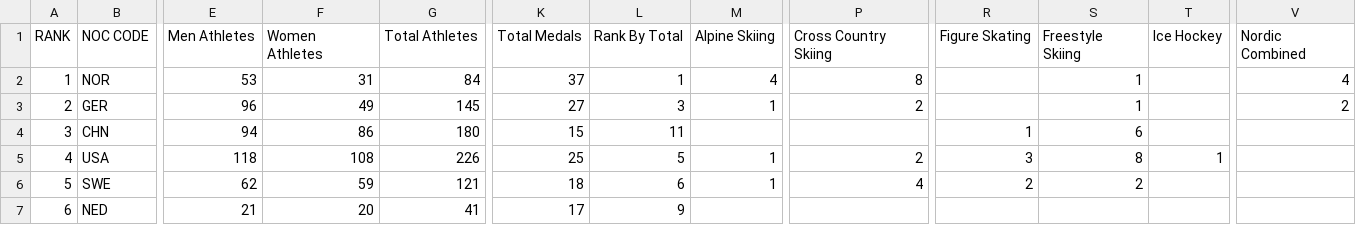
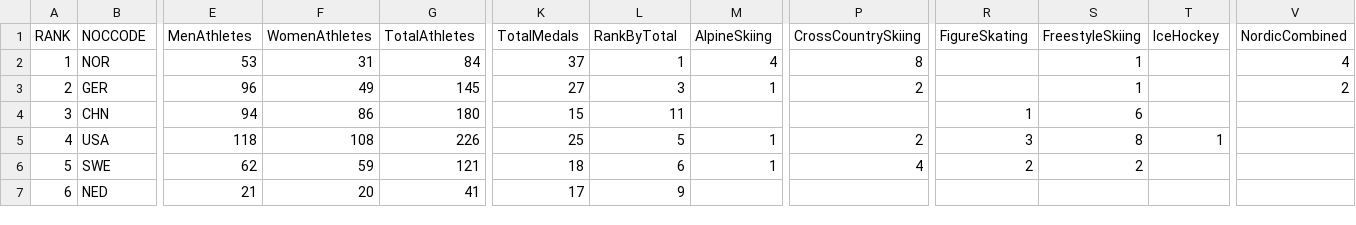
Before and after one commit to ylgon/3179, a CSV file: Olympics2022.csv, drawn as a sheet; only a part is shown, gaps mark what is left out; the diff covers the shown part only; the diff names each change by its address in the sheet, - before the commit and + after, or states it on an @@ line.

Commit message:
Update Olympics2022.csv

```diff
--- a/Olympics2022.csv
+++ b/Olympics2022.csv
-B1: NOC CODE
+B1: NOCCODE
-E1: Men Athletes
+E1: MenAthletes
-F1: Women Athletes
+F1: WomenAthletes
-G1: Total Athletes
+G1: TotalAthletes
-K1: Total Medals
+K1: TotalMedals
-L1: Rank By Total
+L1: RankByTotal
-M1: Alpine Skiing
+M1: AlpineSkiing
-P1: Cross Country Skiing
+P1: CrossCountrySkiing
-R1: Figure Skating
+R1: FigureSkating
-S1: Freestyle Skiing
+S1: FreestyleSkiing
-T1: Ice Hockey
+T1: IceHockey
-V1: Nordic Combined
+V1: NordicCombined
```
Also changed, not shown: 3 edited cells elsewhere in this file.
